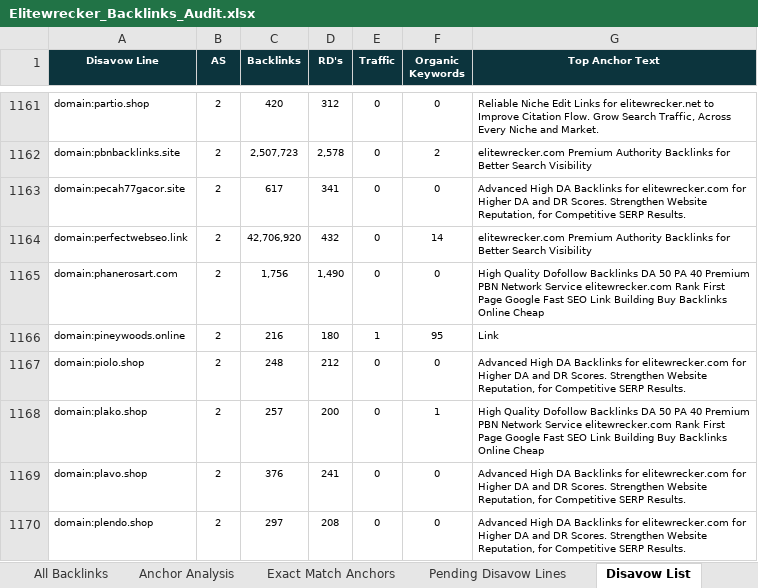
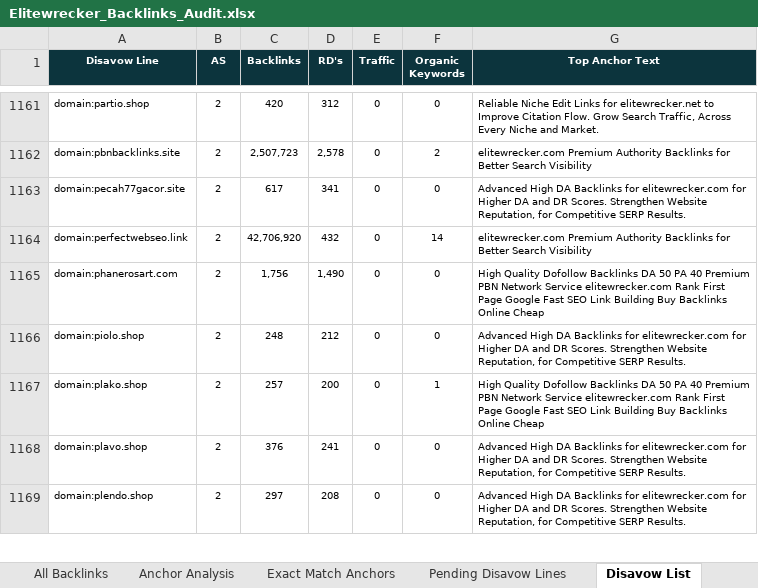
Before and after one commit to fahadahmad-ship-it/test, an Excel workbook: offsite-backlink-audit/elitewrecker/out/Elitewrecker_Backlinks_Audit.xlsx, sheet Disavow List, drawn as a sheet; only a part is shown, gaps mark what is left out; values as stored, in another font and other column widths than the file's, no borders; the diff names each change by its address in the sheet, - before the commit and + after, or states it on an @@ line.

```diff
--- a/offsite-backlink-audit/elitewrecker/out/Elitewrecker_Backlinks_Audit.xlsx (sheet Disavow List)
+++ b/offsite-backlink-audit/elitewrecker/out/Elitewrecker_Backlinks_Audit.xlsx (sheet Disavow List)
-row 1166: domain:pineywoods.online | 2 | 216 | 180 | 1 | 95 | Link
```
Also changed, not shown: sheet Referring Domain Audit, sheet Summary, sheet Anchor Analysis, sheet All Backlinks, 3 other files.
